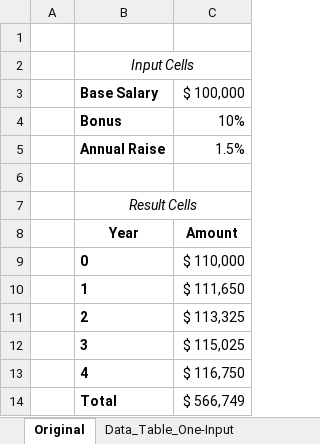
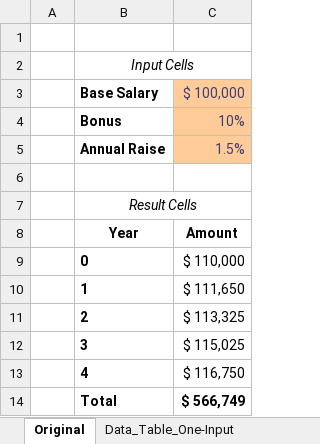
Before and after one commit to lukebarousse/Excel_Data_Analytics_Course, an Excel workbook: 6_Advanced_Data_Analysis/2_Data_Tables.xlsx, sheet Original, drawn as a sheet; values as stored, in another font and other column widths than the file's, no borders; the diff names each change by its address in the sheet, - before the commit and + after, or states it on an @@ line.

```diff
--- a/6_Advanced_Data_Analysis/2_Data_Tables.xlsx (sheet Original)
+++ b/6_Advanced_Data_Analysis/2_Data_Tables.xlsx (sheet Original)
@@ C3:C5 fill: none → #FFCC99, text colour: black → #3F3F76 @@
-C14 bold: off
+C14 bold: on
```
Also changed, not shown: sheet Data_Table_Two-Input, sheet Data_Table_One-Input, 6_Advanced_Data_Analysis/1_Analysis_Add-ins.xlsx.
